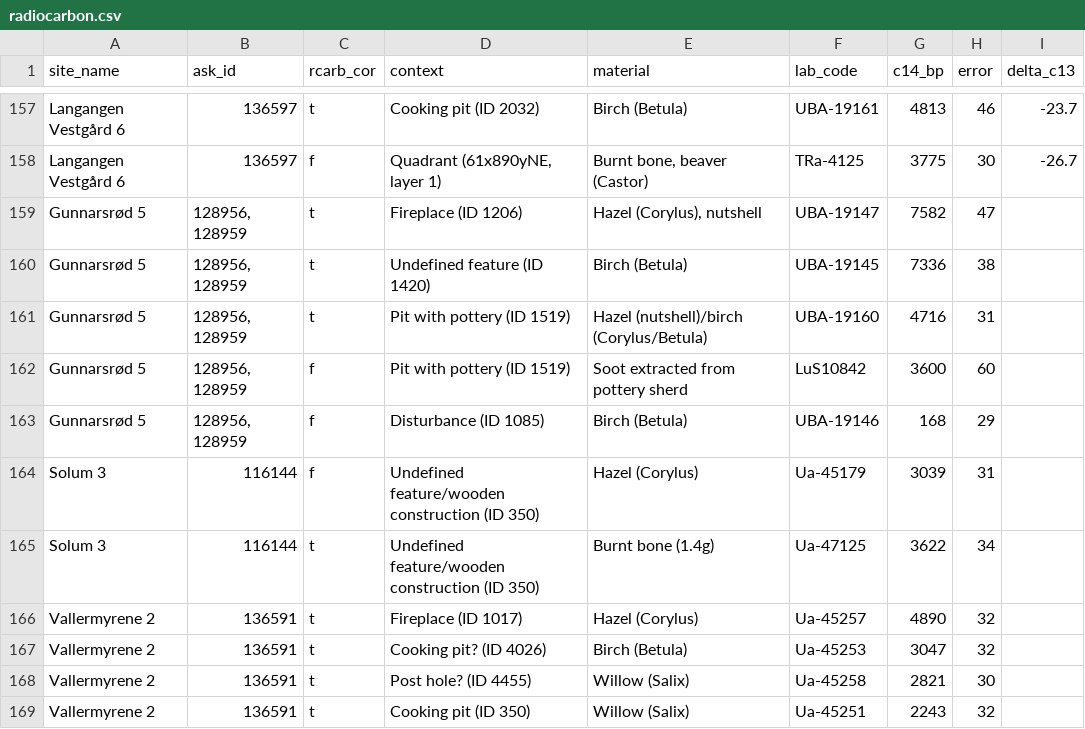
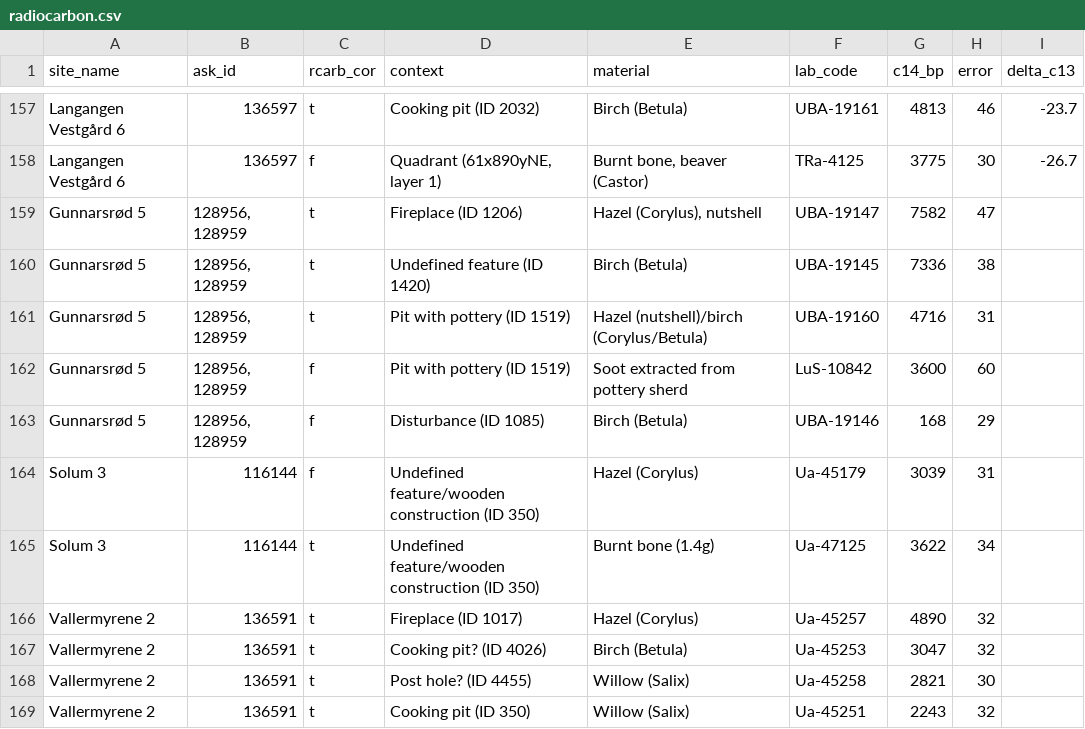
Before and after one commit to isakro/assessing.sealevel.dating, a CSV file: analysis/data/raw_data/radiocarbon.csv, drawn as a sheet; only a part is shown, gaps mark what is left out.

```diff
--- a/analysis/data/raw_data/radiocarbon.csv
+++ b/analysis/data/raw_data/radiocarbon.csv
@@ -161,3 +161,3 @@ Gunnarsrød 5,"128956, 128959",t,Undefined feature (ID 1420),Birch (Betula),UBA-
 Gunnarsrød 5,"128956, 128959",t,Pit with pottery (ID 1519),Hazel (nutshell)/birch (Corylus/Betula),UBA-19160,4716,31,
-Gunnarsrød 5,"128956, 128959",f,Pit with pottery (ID 1519),Soot extracted from pottery sherd,LuS10842,3600,60,
+Gunnarsrød 5,"128956, 128959",f,Pit with pottery (ID 1519),Soot extracted from pottery sherd,LuS-10842,3600,60,
 Gunnarsrød 5,"128956, 128959",f,Disturbance (ID 1085),Birch (Betula),UBA-19146,168,29,
```
Also changed, not shown: 13 other files.
